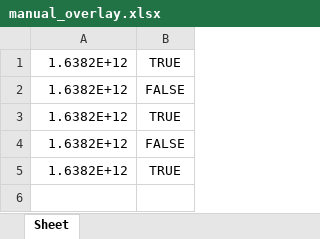
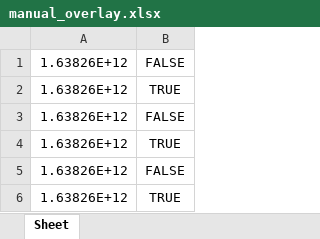
Before and after one commit to DankersW/vayyar_logger, an Excel workbook: data/manual_overlay.xlsx, sheet Sheet, drawn as a sheet; values as stored, in another font and other column widths than the file's, no borders; removed rows and columns are numbered as before the commit, all else as after; the diff names each change by its address in the sheet, - before the commit and + after, or states it on an @@ line.

```diff
--- a/data/manual_overlay.xlsx (sheet Sheet)
+++ b/data/manual_overlay.xlsx (sheet Sheet)
-row 1: 1.6382E+12 | TRUE
-A1:A4: 1.6382E+12
+A1:A4: 1.63826E+12
+row 5: 1.63826E+12 | FALSE
+row 6: 1.63826E+12 | TRUE
```
Also changed, not shown: 3 other files.
